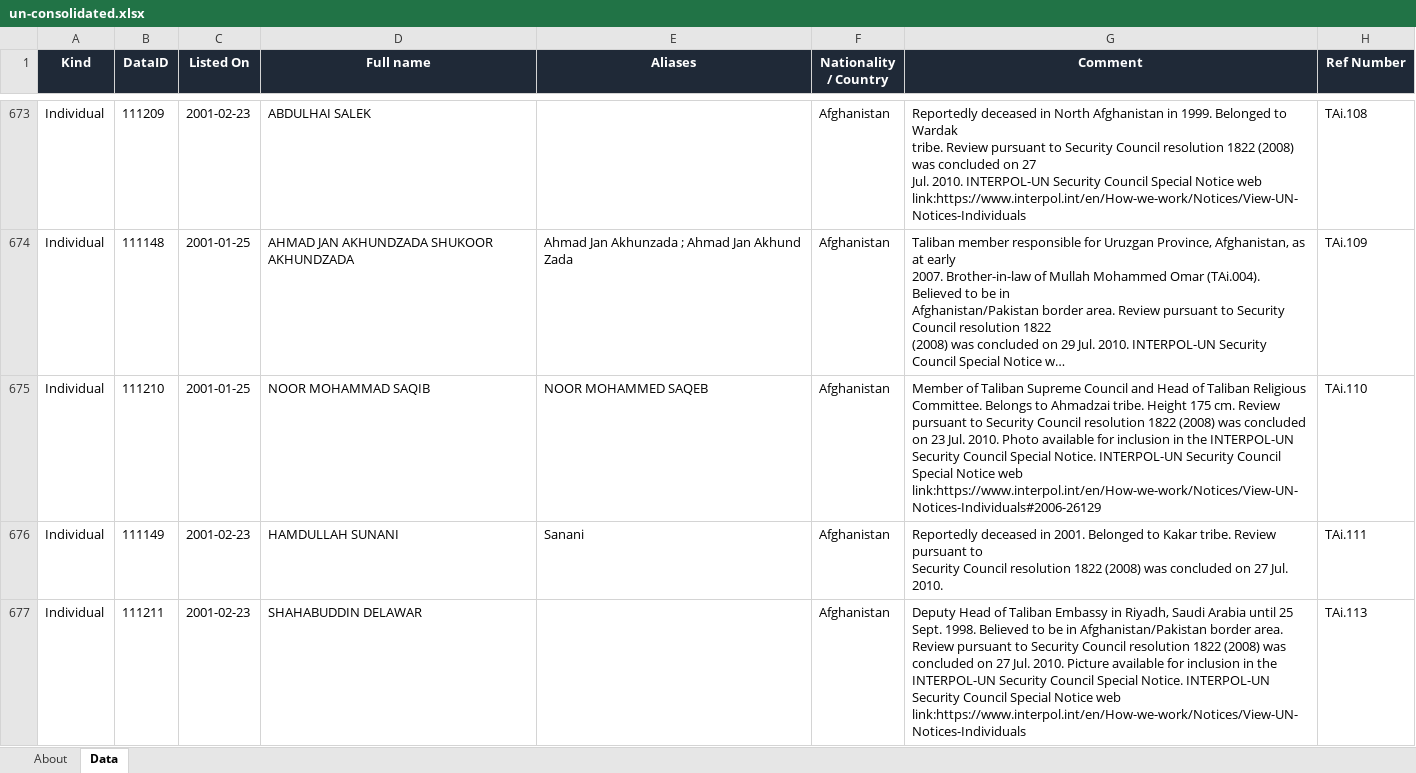
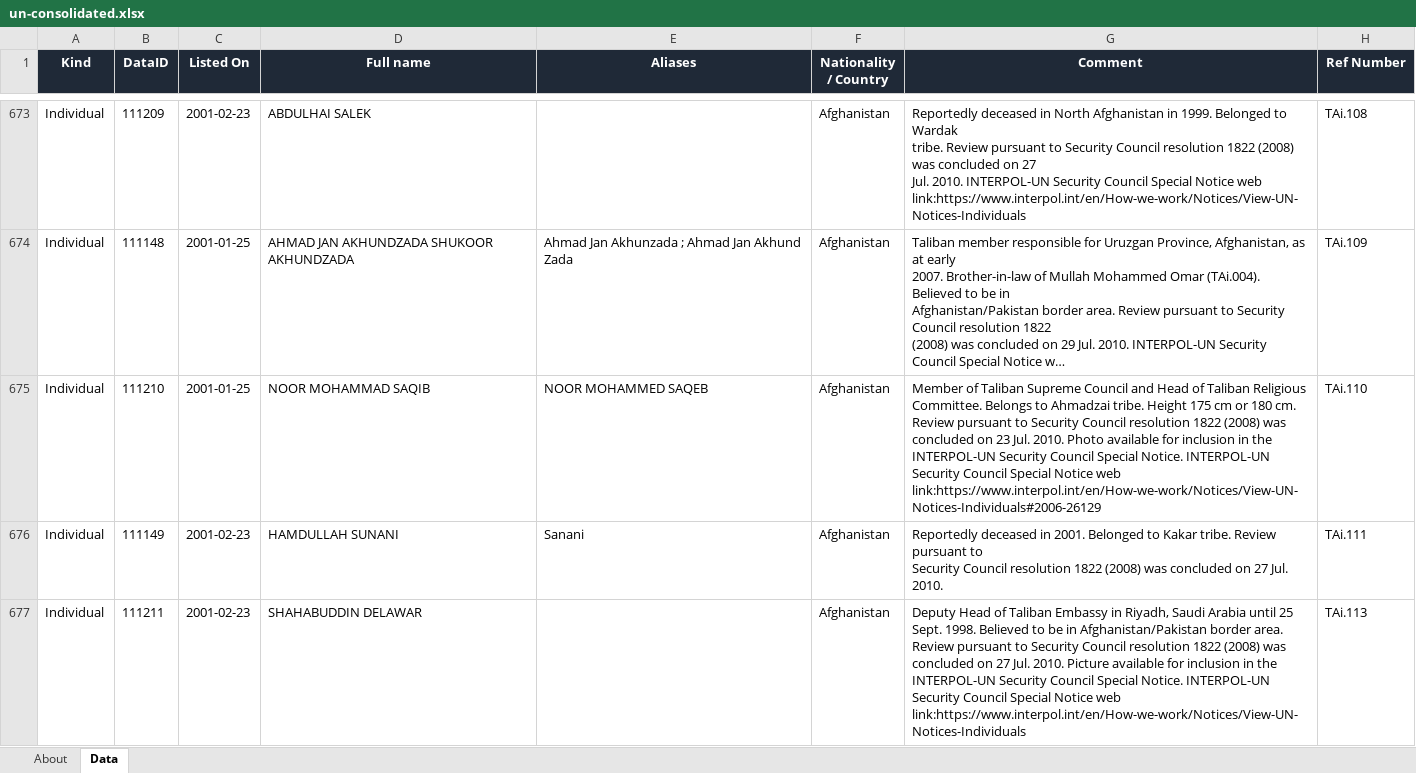
Before and after one commit to strangeromo-cloud/aml, an Excel workbook: public/downloads/un-consolidated.xlsx, sheet Data, drawn as a sheet; only a part is shown, gaps mark what is left out; long unchanged cells end in …; values as stored, in another font and other column widths than the file's, no borders; the diff covers the shown part only; the diff names each change by its address in the sheet, - before the commit and + after, or states it on an @@ line.

Commit message:
chore(data): daily refresh of list-source downloads
Updated: 2026-07-31T01:59:33+00:00
Total: 8, Success: 7, Failures: 1

Failures:
  - tjn-fsi: FetchError: TJN page rendered but no fsi_jurisdictions response captured. Endpoint or auth flow may have changed.

```diff
--- a/public/downloads/un-consolidated.xlsx (sheet Data)
+++ b/public/downloads/un-consolidated.xlsx (sheet Data)
-G675 (Comment): …Height 175 cm. Review…
+G675 (Comment): …Height 175 cm or 180 cm. Review…
```
Also changed, not shown: 1 edited cell elsewhere in this sheet, sheet About, public/downloads/basel-aml-index.xlsx, public/downloads/eu-consolidated.xlsx, 5 other files.
